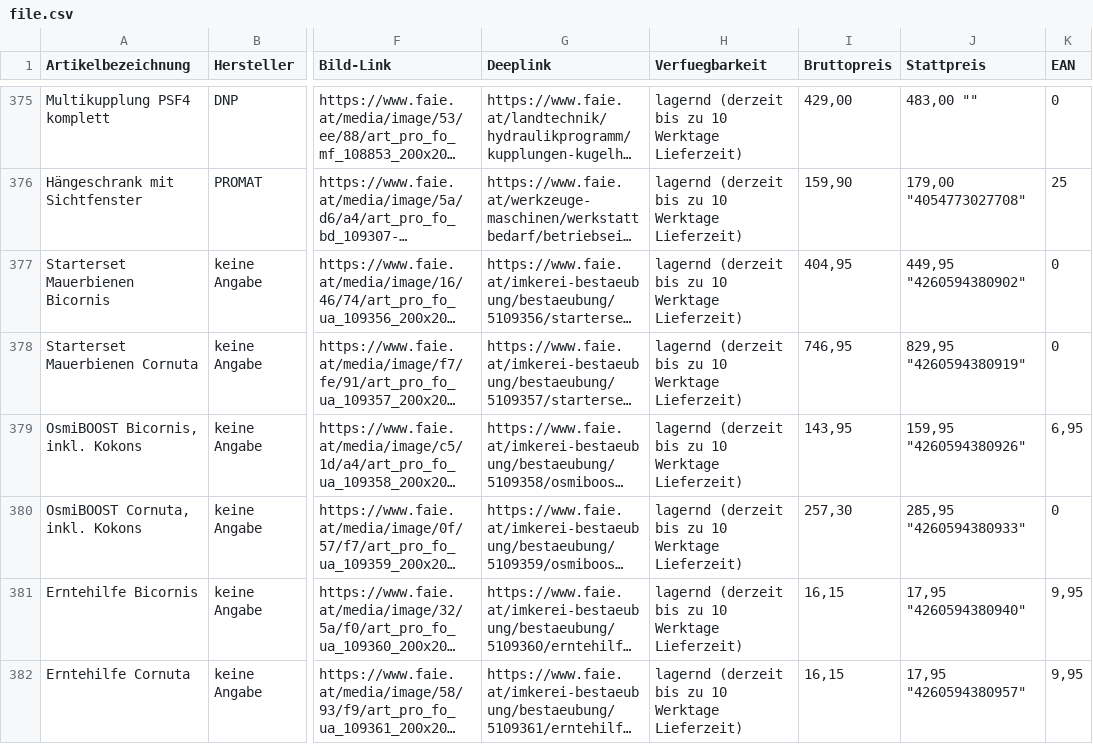
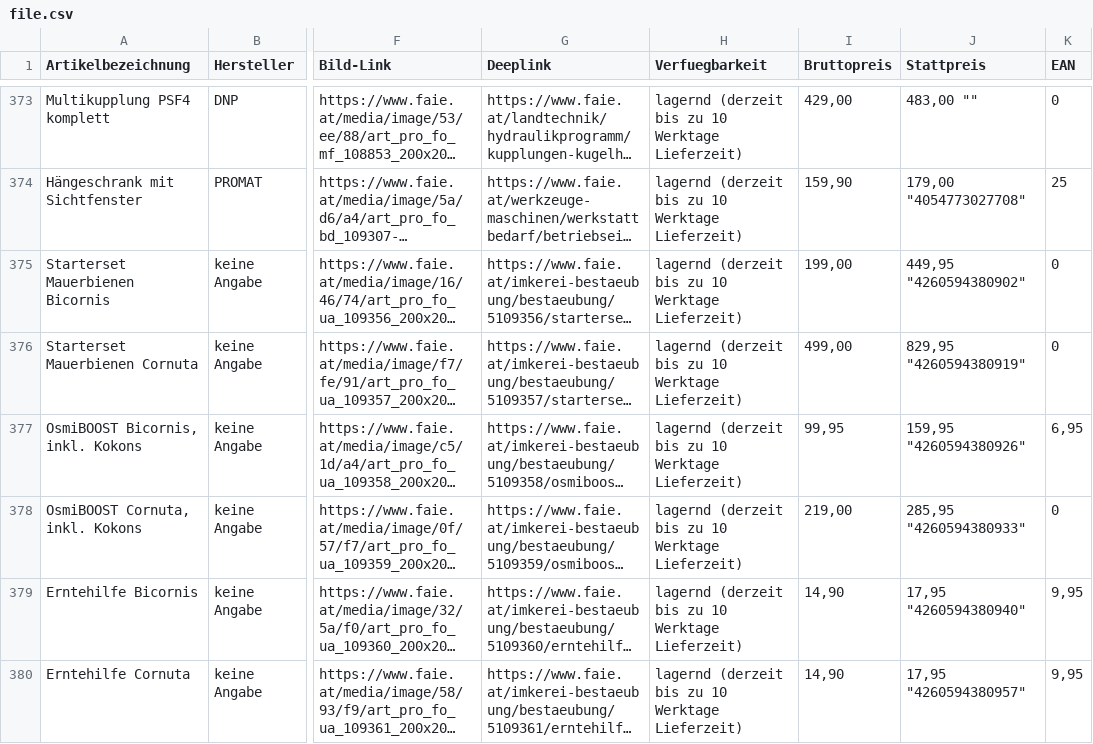
Before and after one commit to AgrarAktionen/AgrarAktionen, a CSV file: appsrv/src/main/java/com/aktionen/agrar/download/CSV/file.csv, drawn as a sheet; only a part is shown, gaps mark what is left out; long unchanged cells end in …; addresses are those after the commit; the diff covers the shown part only; the diff names each change by its address in the sheet, - before the commit and + after, or states it on an @@ line.

```diff
--- a/appsrv/src/main/java/com/aktionen/agrar/download/CSV/file.csv
+++ b/appsrv/src/main/java/com/aktionen/agrar/download/CSV/file.csv
-I375 (Bruttopreis): 404,95
+I375 (Bruttopreis): 199,00
-I376 (Bruttopreis): 746,95
+I376 (Bruttopreis): 499,00
-I377 (Bruttopreis): 143,95
+I377 (Bruttopreis): 99,95
-I378 (Bruttopreis): 257,30
+I378 (Bruttopreis): 219,00
-I379:I380 (Bruttopreis): 16,15
+I379:I380 (Bruttopreis): 14,90
```
Also changed, not shown: 4 added rows, 4 removed rows and 9 edited cells elsewhere in this file, 9 other files.
